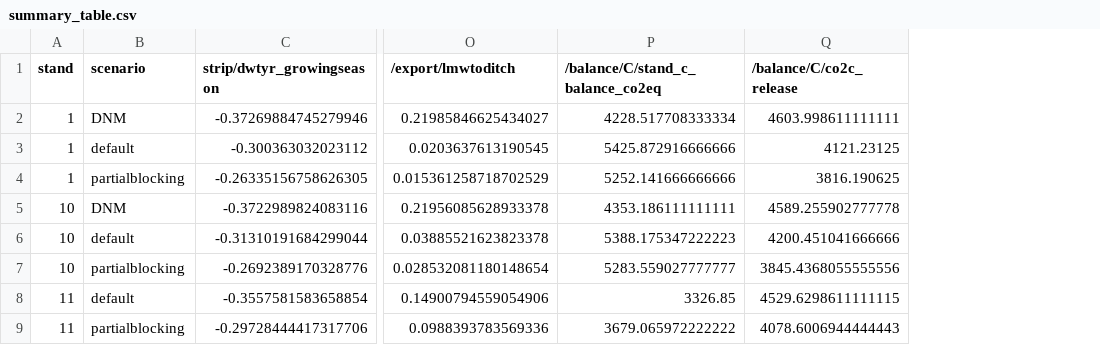
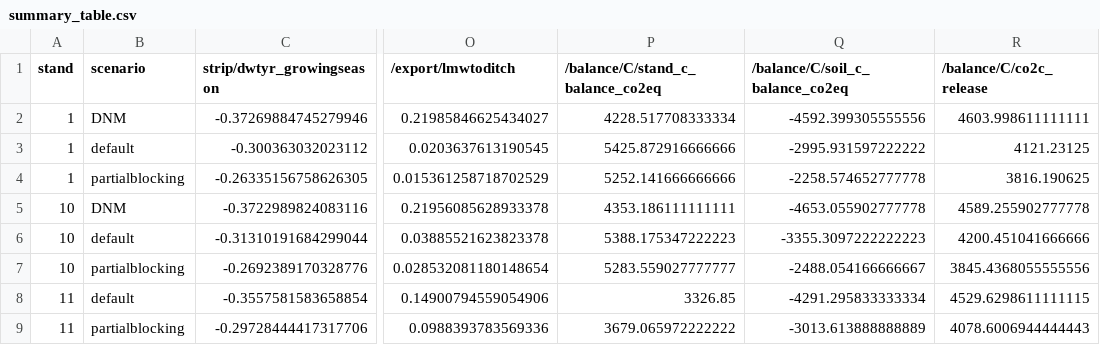
Before and after one commit to Susi-pack/susi_26, a CSV file: example_projects/paroninkorpi/analysis/summary_table.csv, drawn as a sheet; only a part is shown, gaps mark what is left out; the diff names each change by its address in the sheet, - before the commit and + after, or states it on an @@ line.

```diff
--- a/example_projects/paroninkorpi/analysis/summary_table.csv
+++ b/example_projects/paroninkorpi/analysis/summary_table.csv
+column Q (/balance/C/soil_c_balance_co2eq), rows 2-9: -4592.399305555556 | -2995.931597222222 | -2258.574652777778 | -4653.055902777778 | -3355.3097222222223 | -2488.054166666667 | -4291.295833333334 | -3013.613888888889
```
Also changed, not shown: 3 other files.
